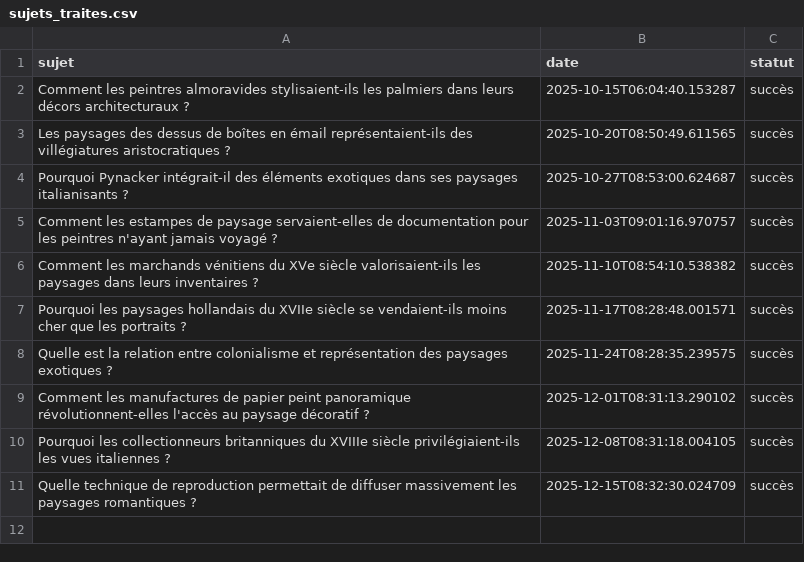
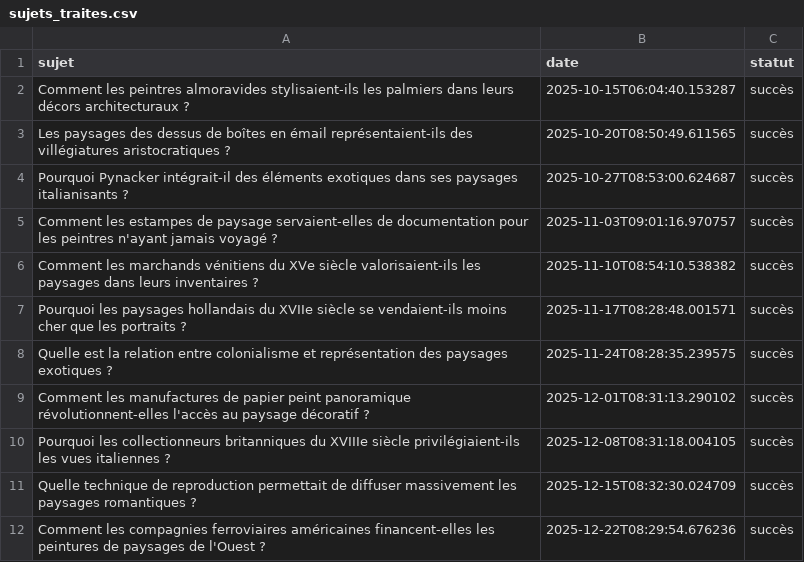
Before and after one commit to Metalosmose21/Nature-4, a CSV file: sujets_traites.csv, drawn as a sheet.

```diff
--- a/sujets_traites.csv
+++ b/sujets_traites.csv
@@ -11 +11,2 @@ Pourquoi les collectionneurs britanniques du XVIIIe siècle privilégiaient-ils
 Quelle technique de reproduction permettait de diffuser massivement les paysages romantiques ?,2025-12-15T08:32:30.024709,succès
+Comment les compagnies ferroviaires américaines financent-elles les peintures de paysages de l'Ouest ?,2025-12-22T08:29:54.676236,succès
```
Also changed, not shown: sujets.csv.
